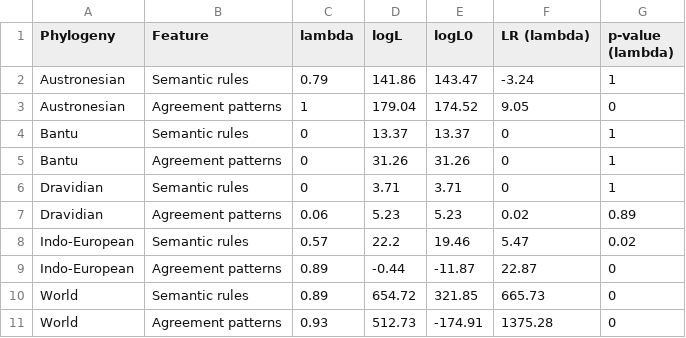
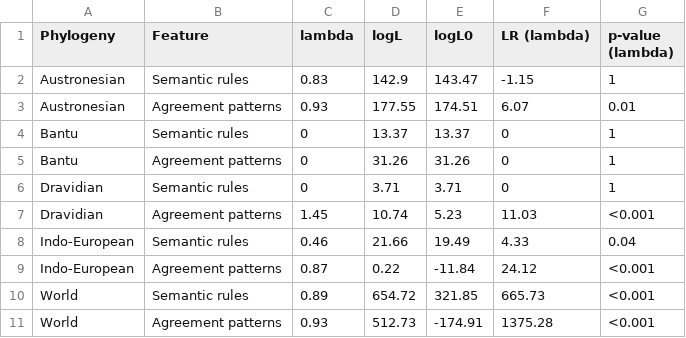
Before and after one commit to OlenaShcherbakova/Gender_complexity, a CSV file: output_tables/Table_SI_phylosig_continuous.csv, drawn as a sheet; removed rows and columns are numbered as before the commit, all else as after; the diff names each change by its address in the sheet, - before the commit and + after, or states it on an @@ line.

Commit message:
Update Table_SI_phylosig_continuous.csv

```diff
--- a/output_tables/Table_SI_phylosig_continuous.csv
+++ b/output_tables/Table_SI_phylosig_continuous.csv
-C2 (lambda): 0.79
+C2 (lambda): 0.83
-D2 (logL): 141.86
+D2 (logL): 142.9
-F2 (LR (lambda)): -3.24
+F2 (LR (lambda)): -1.15
-row 3: Austronesian | Agreement patterns | 1 | 179.04 | 174.52 | 9.05 | 0
+row 3: Austronesian | Agreement patterns | 0.93 | 177.55 | 174.51 | 6.07 | 0.01
-C7 (lambda): 0.06
+C7 (lambda): 1.45
-D7 (logL): 5.23
+D7 (logL): 10.74
-F7 (LR (lambda)): 0.02
+F7 (LR (lambda)): 11.03
-G7 (p-value (lambda)): 0.89
+G7 (p-value (lambda)): <0.001
-row 8: Indo-European | Semantic rules | 0.57 | 22.2 | 19.46 | 5.47 | 0.02
-row 9: Indo-European | Agreement patterns | 0.89 | -0.44 | -11.87 | 22.87 | 0
+row 8: Indo-European | Semantic rules | 0.46 | 21.66 | 19.49 | 4.33 | 0.04
+row 9: Indo-European | Agreement patterns | 0.87 | 0.22 | -11.84 | 24.12 | <0.001
-G10:G11 (p-value (lambda)): 0
+G10:G11 (p-value (lambda)): <0.001
```
